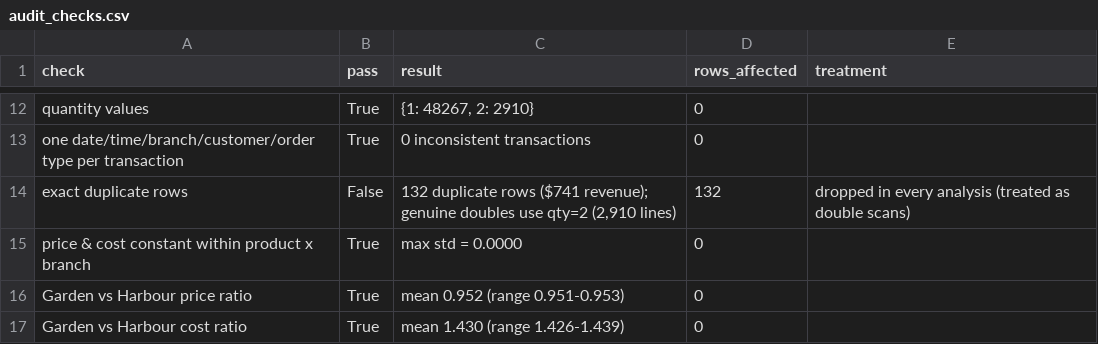
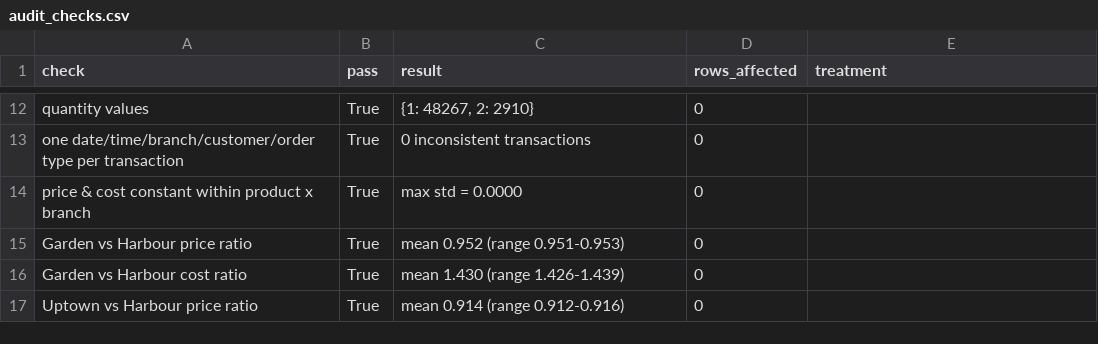
Before and after one commit to Samerb9/stories-coffee-business-insights, a CSV file: data-audit/outputs/tables/audit_checks.csv, drawn as a sheet; only a part is shown, gaps mark what is left out; the shorter side is filled out with more unchanged rows; the diff names each change by its address in the sheet, - before the commit and + after, or states it on an @@ line.

Commit message:
Remove the duplicate-lines finding from reports, audit and charts
The analysis still drops exact duplicate lines as routine cleaning, so no
result changes; the audit now lists 20 checks.

```diff
--- a/data-audit/outputs/tables/audit_checks.csv
+++ b/data-audit/outputs/tables/audit_checks.csv
-row 14: exact duplicate rows | False | 132 duplicate rows ($741 revenue); genuine doubles use qty=2 (2,910 lines) | 132 | dropped in every analysis (treated as double scans)
```
Also changed, not shown: 14 other files.
